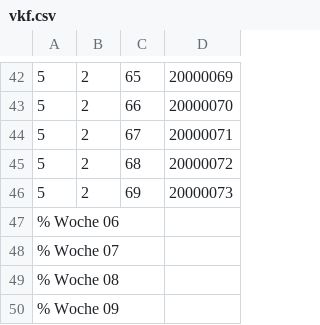
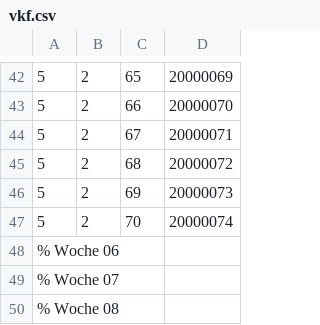
Before and after one commit to AndreasFMueller/LinAlg, a CSV file: aufgaben/vkf.csv, drawn as a sheet; only a part is shown, gaps mark what is left out; the shorter side is filled out with more unchanged rows.

```diff
--- a/aufgaben/vkf.csv
+++ b/aufgaben/vkf.csv
@@ -46,2 +46,3 @@
 5,2,69,20000073
+5,2,70,20000074
 % Woche 06
```
Also changed, not shown: 3 other files.
